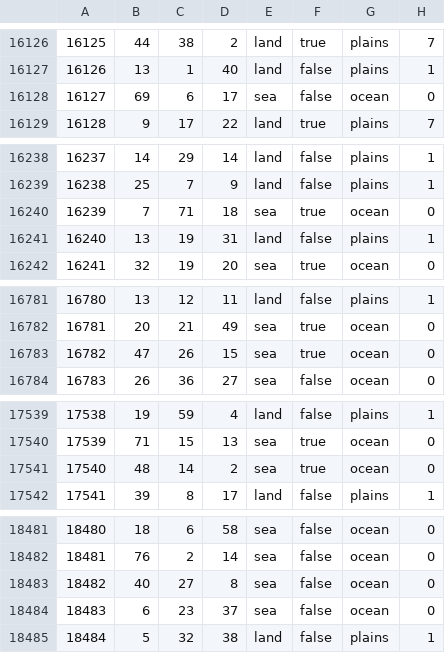
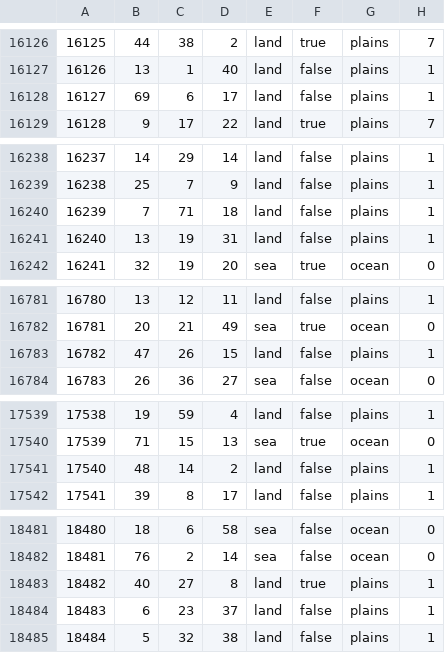
Before and after one commit to EdouardSaladier/Magna-Europa-Reloaded, a CSV file: map/definition.csv, drawn as a sheet; only a part is shown, gaps mark what is left out; the diff covers the shown part only.

```diff
--- a/map/definition.csv
+++ b/map/definition.csv
@@ -16127,3 +16127,3 @@
 16126;13;1;40;land;false;plains;1
-16127;69;6;17;sea;false;ocean;0
+16127;69;6;17;land;false;plains;1
 16128;9;17;22;land;true;plains;7
@@ -16239,3 +16239,3 @@
 16238;25;7;9;land;false;plains;1
-16239;7;71;18;sea;true;ocean;0
+16239;7;71;18;land;false;plains;1
 16240;13;19;31;land;false;plains;1
@@ -16782,3 +16782,3 @@
 16781;20;21;49;sea;true;ocean;0
-16782;47;26;15;sea;true;ocean;0
+16782;47;26;15;land;false;plains;1
 16783;26;36;27;sea;false;ocean;0
@@ -17540,3 +17540,3 @@
 17539;71;15;13;sea;true;ocean;0
-17540;48;14;2;sea;true;ocean;0
+17540;48;14;2;land;false;plains;1
 17541;39;8;17;land;false;plains;1
@@ -18482,4 +18482,4 @@
 18481;76;2;14;sea;false;ocean;0
-18482;40;27;8;sea;false;ocean;0
-18483;6;23;37;sea;false;ocean;0
+18482;40;27;8;land;true;plains;1
+18483;6;23;37;land;false;plains;1
 18484;5;32;38;land;false;plains;1
```
Also changed, not shown: 13 edited cells elsewhere in this file, map/adjacencies.csv, 33 other files.
